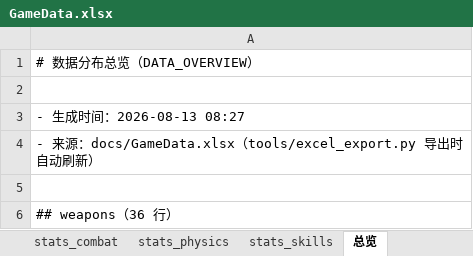
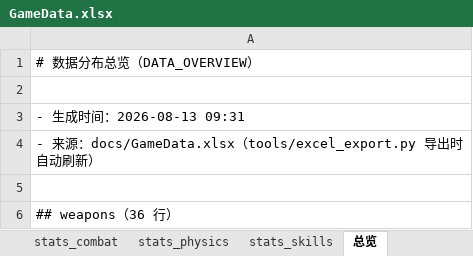
Before and after one commit to kejinren1/star-echo, an Excel workbook: docs/GameData.xlsx, sheet 总览, drawn as a sheet; only a part is shown; values as stored, in another font and other column widths than the file's, no borders; the diff names each change by its address in the sheet, - before the commit and + after, or states it on an @@ line.

```diff
--- a/docs/GameData.xlsx (sheet 总览)
+++ b/docs/GameData.xlsx (sheet 总览)
-A3: - 生成时间：2026-08-13 08:27
+A3: - 生成时间：2026-08-13 09:31
```
Also changed, not shown: sheet elements, 14 other files.
